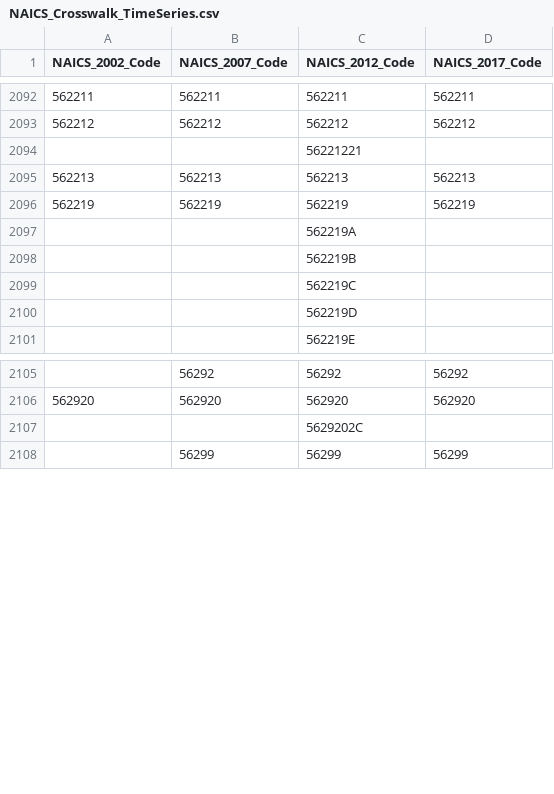
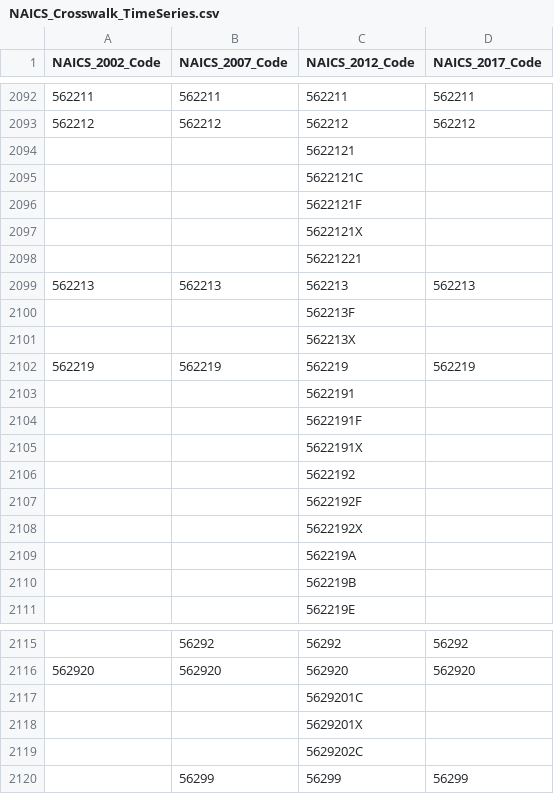
Before and after one commit to USEPA/flowsa, a CSV file: flowsa/data/NAICS_Crosswalk_TimeSeries.csv, drawn as a sheet; only a part is shown, gaps mark what is left out.

```diff
--- a/flowsa/data/NAICS_Crosswalk_TimeSeries.csv
+++ b/flowsa/data/NAICS_Crosswalk_TimeSeries.csv
@@ -2093,9 +2093,19 @@ NAICS_2002_Code,NAICS_2007_Code,NAICS_2012_Code,NAICS_2017_Code
 562212,562212,562212,562212
+,,5622121,
+,,5622121C,
+,,5622121F,
+,,5622121X,
 ,,56221221,
 562213,562213,562213,562213
+,,562213F,
+,,562213X,
 562219,562219,562219,562219
+,,5622191,
+,,5622191F,
+,,5622191X,
+,,5622192,
+,,5622192F,
+,,5622192X,
 ,,562219A,
 ,,562219B,
-,,562219C,
-,,562219D,
 ,,562219E,
@@ -2106,2 +2116,4 @@ NAICS_2002_Code,NAICS_2007_Code,NAICS_2012_Code,NAICS_2017_Code
 562920,562920,562920,562920
+,,5629201C,
+,,5629201X,
 ,,5629202C,
```
Also changed, not shown: flowsa/data/NAICS_2012_Crosswalk.csv.
